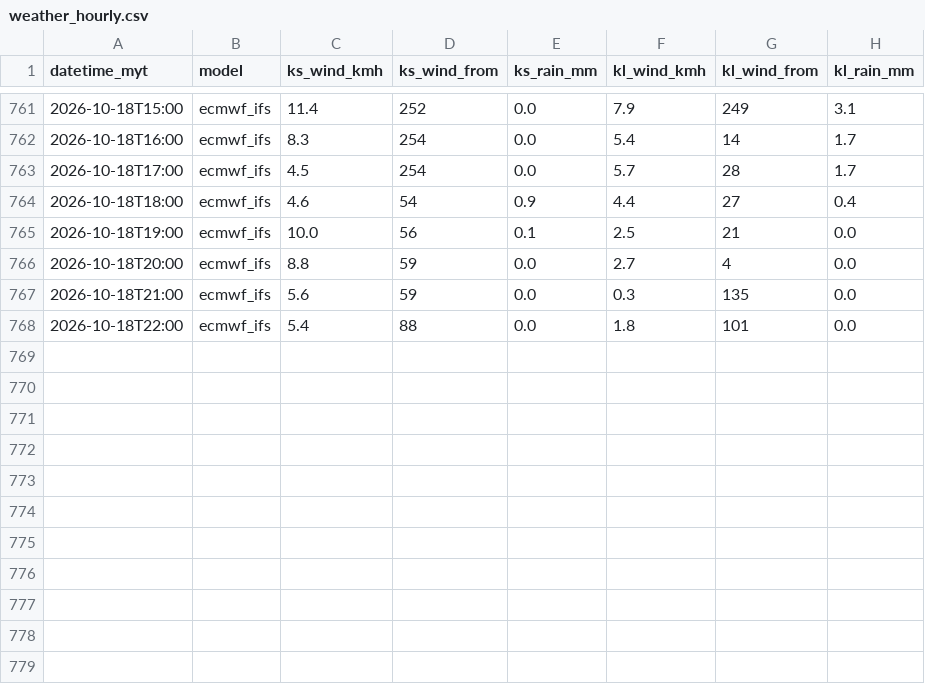
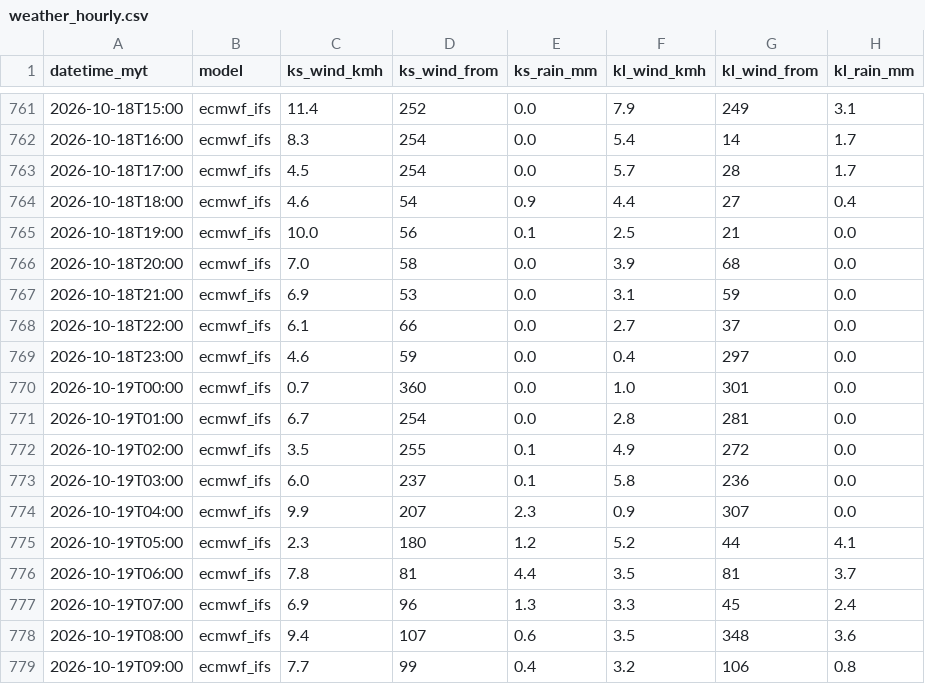
Before and after one commit to sippananda/sasana_api, a CSV file: docs/data/weather_hourly.csv, drawn as a sheet; only a part is shown, gaps mark what is left out.

```diff
--- a/docs/data/weather_hourly.csv
+++ b/docs/data/weather_hourly.csv
@@ -765,4 +765,15 @@ datetime_myt,model,ks_wind_kmh,ks_wind_from,ks_rain_mm,kl_wind_kmh,kl_wind_from,
 2026-10-18T19:00,ecmwf_ifs,10.0,56,0.1,2.5,21,0.0
-2026-10-18T20:00,ecmwf_ifs,8.8,59,0.0,2.7,4,0.0
-2026-10-18T21:00,ecmwf_ifs,5.6,59,0.0,0.3,135,0.0
-2026-10-18T22:00,ecmwf_ifs,5.4,88,0.0,1.8,101,0.0
+2026-10-18T20:00,ecmwf_ifs,7.0,58,0.0,3.9,68,0.0
+2026-10-18T21:00,ecmwf_ifs,6.9,53,0.0,3.1,59,0.0
+2026-10-18T22:00,ecmwf_ifs,6.1,66,0.0,2.7,37,0.0
+2026-10-18T23:00,ecmwf_ifs,4.6,59,0.0,0.4,297,0.0
+2026-10-19T00:00,ecmwf_ifs,0.7,360,0.0,1.0,301,0.0
+2026-10-19T01:00,ecmwf_ifs,6.7,254,0.0,2.8,281,0.0
+2026-10-19T02:00,ecmwf_ifs,3.5,255,0.1,4.9,272,0.0
+2026-10-19T03:00,ecmwf_ifs,6.0,237,0.1,5.8,236,0.0
+2026-10-19T04:00,ecmwf_ifs,9.9,207,2.3,0.9,307,0.0
+2026-10-19T05:00,ecmwf_ifs,2.3,180,1.2,5.2,44,4.1
+2026-10-19T06:00,ecmwf_ifs,7.8,81,4.4,3.5,81,3.7
+2026-10-19T07:00,ecmwf_ifs,6.9,96,1.3,3.3,45,2.4
+2026-10-19T08:00,ecmwf_ifs,9.4,107,0.6,3.5,348,3.6
+2026-10-19T09:00,ecmwf_ifs,7.7,99,0.4,3.2,106,0.8
```
Also changed, not shown: 2 other files.
